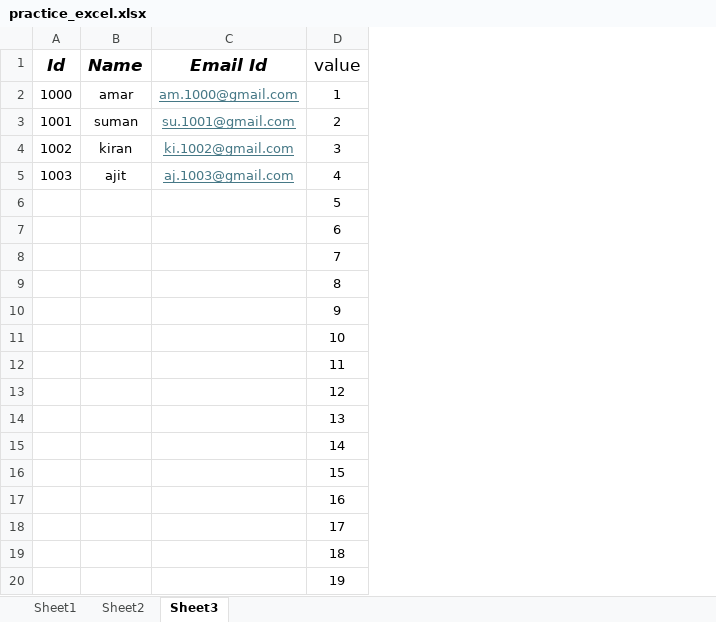
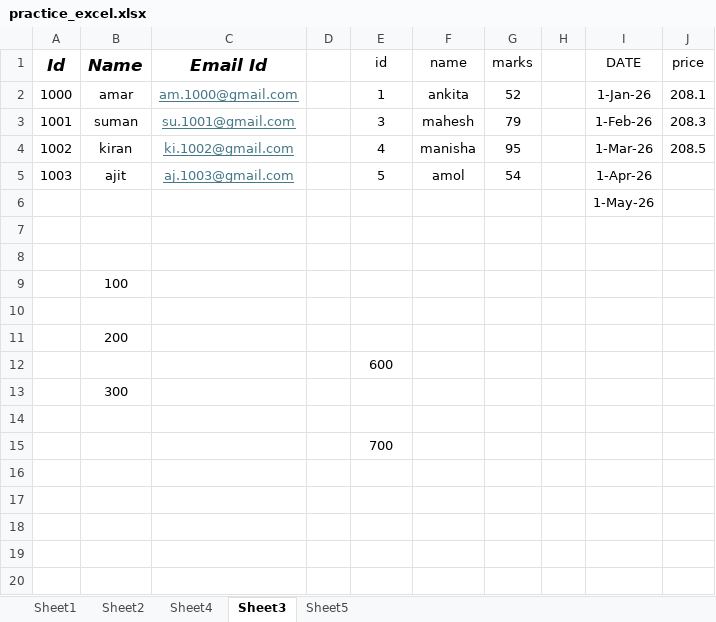
Before and after one commit to ankitakadam796-create/T388_Excel, an Excel workbook: practice_excel.xlsx, sheet Sheet3, drawn as a sheet; values as stored, in another font and other column widths than the file's, no borders; conditional formats not drawn; removed rows and columns are numbered as before the commit, all else as after; the diff names each change by its address in the sheet, - before the commit and + after, or states it on an @@ line.

```diff
--- a/practice_excel.xlsx (sheet Sheet3)
+++ b/practice_excel.xlsx (sheet Sheet3)
+sheet tab: Sheet4
+sheet tab: Sheet5
+column D, empty
+column F (name), rows 2-5: ankita | mahesh | manisha | amol
+column G (marks), rows 2-5: 52 | 79 | 95 | 54
+column H, empty
+column I (DATE), rows 2-6: 1-Jan-26 | 1-Feb-26 | 1-Mar-26 | 1-Apr-26 | 1-May-26
+column J (price), rows 2-4: 208.1 | 208.3 | 208.5
-E1: value
+E1: id
@@ E1 text size: smaller @@
-E3 (id): 2
+E3 (id): 3
-E4 (id): 3
+E4 (id): 4
-E5 (id): 4
+E5 (id): 5
-E6 (id): 5
+E6 (id): (empty)
-E7 (id): 6
+E7 (id): (empty)
-E8 (id): 7
+E8 (id): (empty)
-row 9:  |  |  | 8
-row 10:  |  |  | 9
-row 11:  |  |  | 10
-row 12:  |  |  | 11
-row 13:  |  |  | 12
-row 14:  |  |  | 13
-row 15:  |  |  | 14
-row 16:  |  |  | 15
+row 9:  | 100
-E10 (id): 16
+E10 (id): (empty)
+row 11:  | 200
-E12 (id): 17
+E12 (id): 600
+row 13:  | 300
-E14 (id): 18
+E14 (id): (empty)
-E15 (id): 19
+E15 (id): 700
```
Also changed, not shown: sheet Sheet2, charts or pictures, 1 other file.
